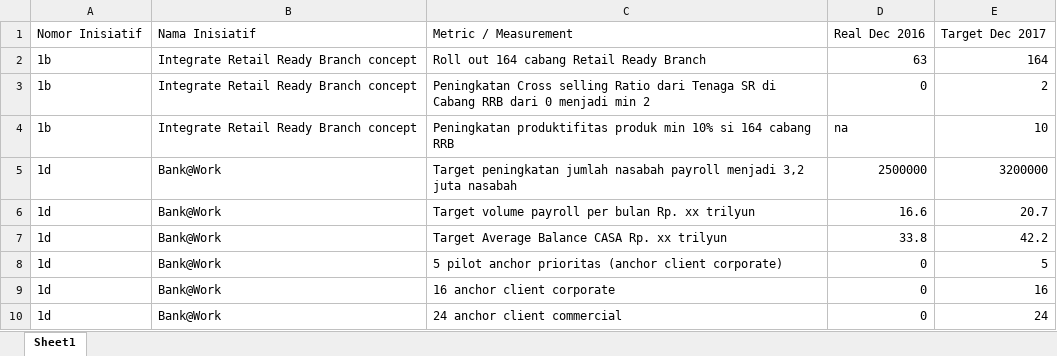
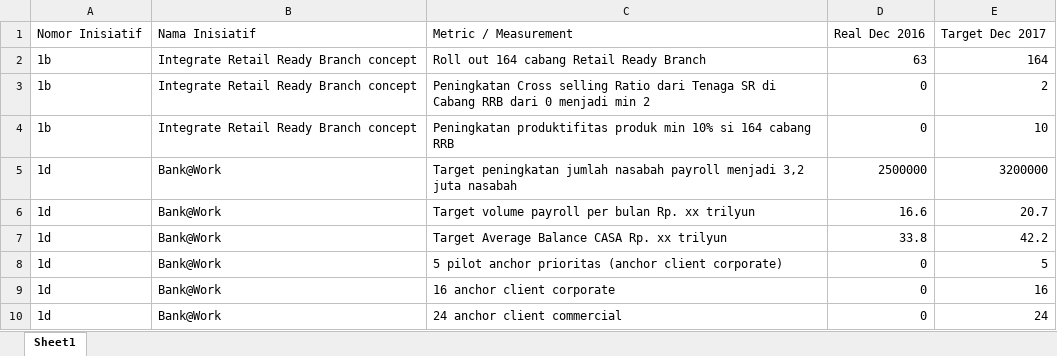
Before and after one commit to metafiliana/otc-v2, an Excel workbook: assets/upload/Kuantitatif.xlsx, sheet Sheet1, drawn as a sheet; only a part is shown; values as stored, in another font and other column widths than the file's, no borders; the diff names each change by its address in the sheet, - before the commit and + after, or states it on an @@ line.

Commit message:
New improvement + kuantitatif(masih error)

```diff
--- a/assets/upload/Kuantitatif.xlsx (sheet Sheet1)
+++ b/assets/upload/Kuantitatif.xlsx (sheet Sheet1)
-D4: na
+D4: 0
```
Also changed, not shown: 15 other files.
